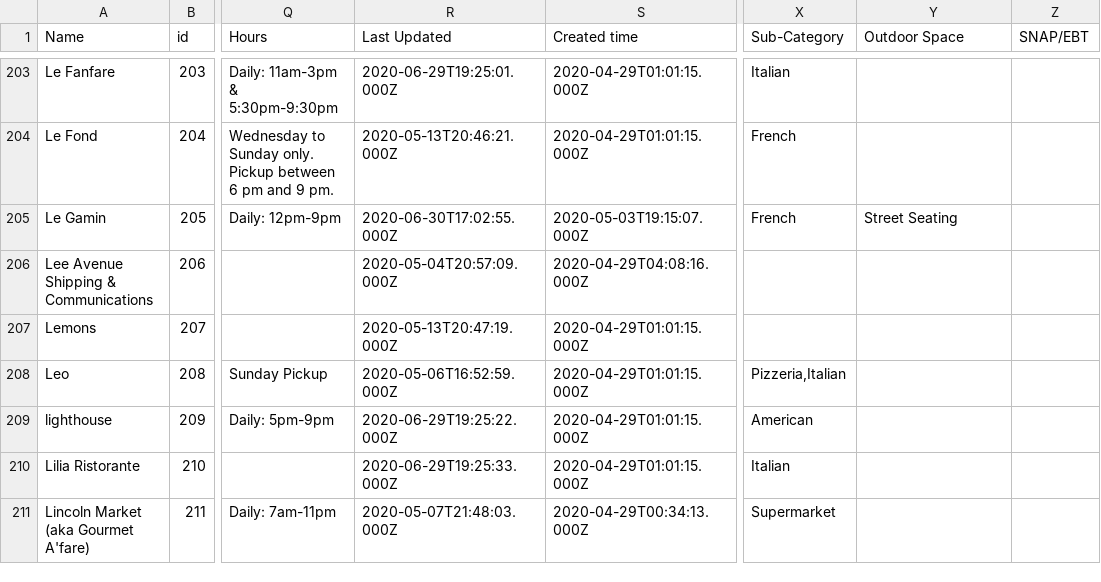
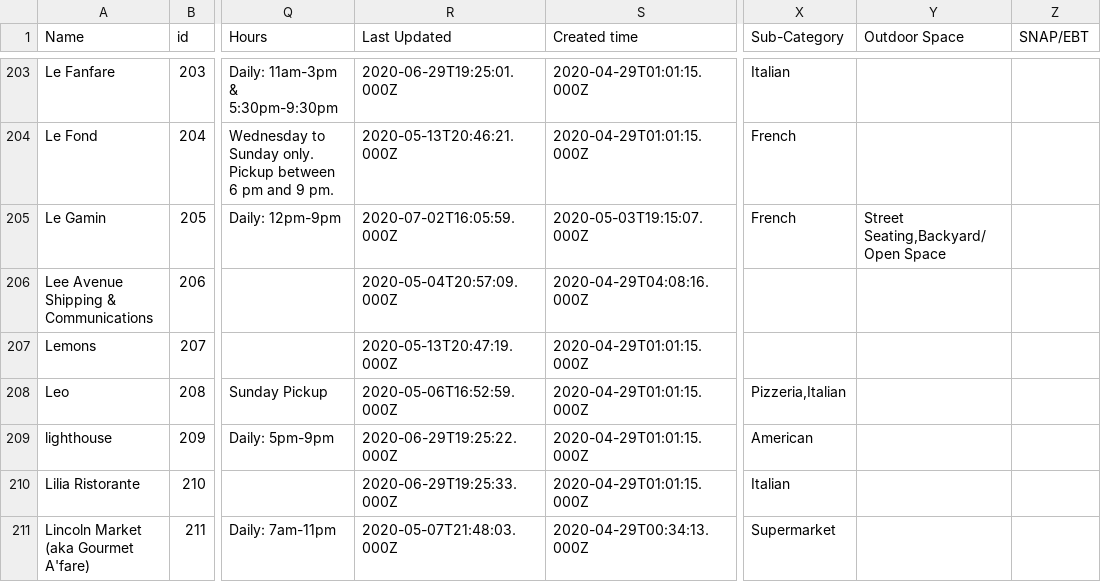
Before and after one commit to BetaNYC/open-business-directory, a CSV file: data/rows.csv, drawn as a sheet; only a part is shown, gaps mark what is left out; the diff covers the shown part only; the diff names each change by its address in the sheet, - before the commit and + after, or states it on an @@ line.

```diff
--- a/data/rows.csv
+++ b/data/rows.csv
-R205 (Last Updated): 2020-06-30T17:02:55.000Z
+R205 (Last Updated): 2020-07-02T16:05:59.000Z
-Y205 (Outdoor Space): Street Seating
+Y205 (Outdoor Space): Street Seating,Backyard/Open Space
```
Also changed, not shown: 15 edited cells elsewhere in this file.
